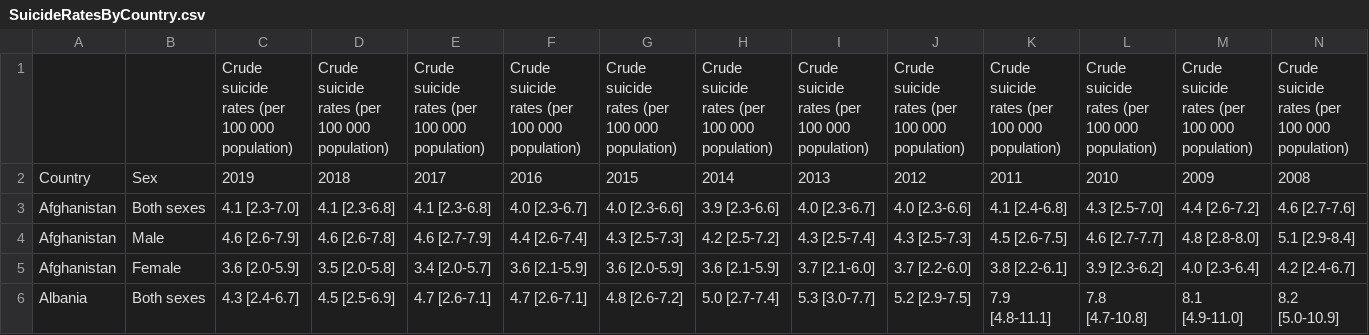
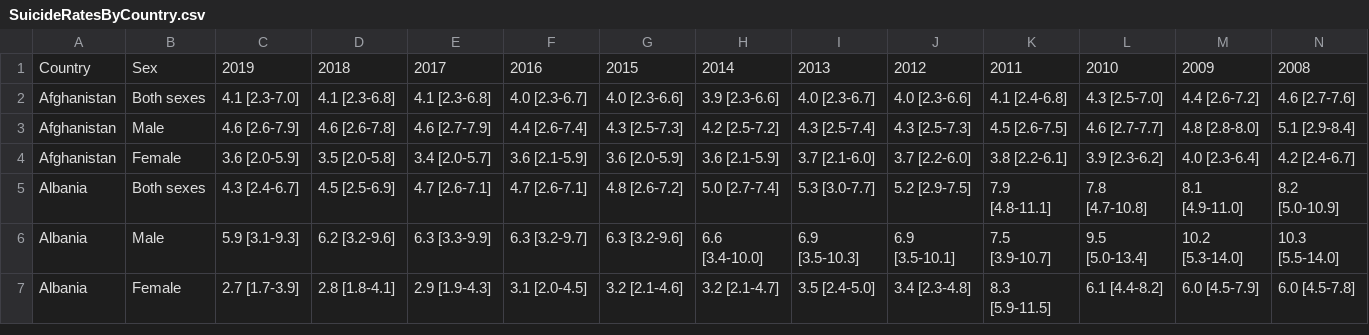
Before and after one commit to stat231-f21/blog_the-hogwarts-hammers, a CSV file: data/SuicideRatesByCountry.csv, drawn as a sheet; only a part is shown; the shorter side is filled out with more unchanged rows; rows hold the shown columns only; the diff names each change by its address in the sheet, - before the commit and + after, or states it on an @@ line.

```diff
--- a/data/SuicideRatesByCountry.csv
+++ b/data/SuicideRatesByCountry.csv
-row 1:  |  | Crude suicide rates (per 100 000 population) | Crude suicide rates (per 100 000 population) | Crude suicide rates (per 100 000 population) | Crude suicide rates (per 100 000 population) | Crude suicide rates (per 100 000 population) | Crude suicide rates (per 100 000 population) | Crude suicide rates (per 100 000 population) | Crude suicide rates (per 100 000 population) | Crude suicide rates (per 100 000 population) | Crude suicide rates (per 100 000 population) | Crude suicide rates (per 100 000 population) | Crude suicide rates (per 100 000 population)
```
Also changed, not shown: 4 other files.
